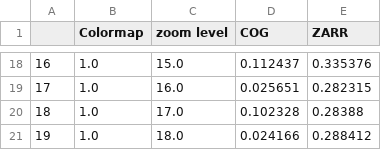
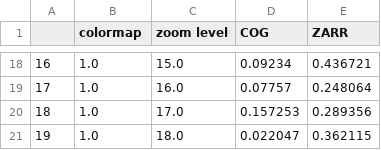
Before and after one commit to mdominguezd/s11_cats_report.github.io, a CSV file: sections/request_time_results_1iter.csv, drawn as a sheet; only a part is shown, gaps mark what is left out; the diff covers the shown part only.

```diff
--- a/sections/request_time_results_1iter.csv
+++ b/sections/request_time_results_1iter.csv
@@ -1 +1 @@
-,Colormap,zoom level,COG,ZARR
+,colormap,zoom level,COG,ZARR
@@ -18,4 +18,4 @@
-16,1.0,15.0,0.112437,0.335376
-17,1.0,16.0,0.025651,0.282315
-18,1.0,17.0,0.102328,0.28388
-19,1.0,18.0,0.024166,0.288412
+16,1.0,15.0,0.09234,0.436721
+17,1.0,16.0,0.07757,0.248064
+18,1.0,17.0,0.157253,0.289356
+19,1.0,18.0,0.022047,0.362115
```
Also changed, not shown: 32 edited cells elsewhere in this file, 2 other files.
